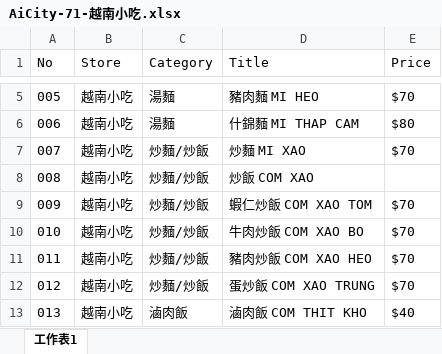
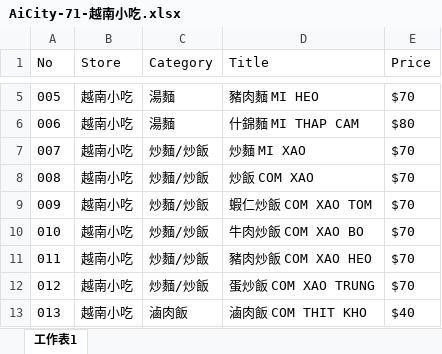
Before and after one commit to TCWang/AiCity2019, an Excel workbook: db/AiCity-71-越南小吃.xlsx, sheet 工作表1, drawn as a sheet; only a part is shown, gaps mark what is left out; values as stored, in another font and other column widths than the file's, no borders; the diff names each change by its address in the sheet, - before the commit and + after, or states it on an @@ line.

```diff
--- a/db/AiCity-71-越南小吃.xlsx (sheet 工作表1)
+++ b/db/AiCity-71-越南小吃.xlsx (sheet 工作表1)
-E8 (Price): (empty)
+E8 (Price): $70
```
Also changed, not shown: 1 other file.
